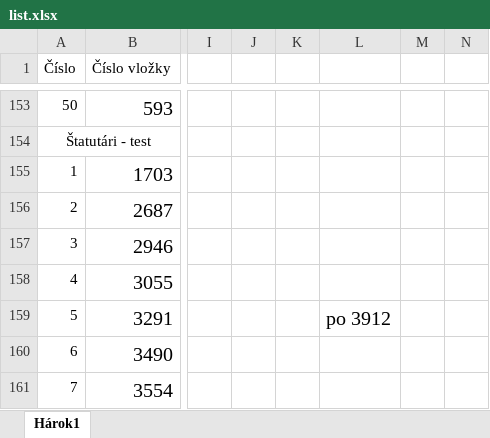
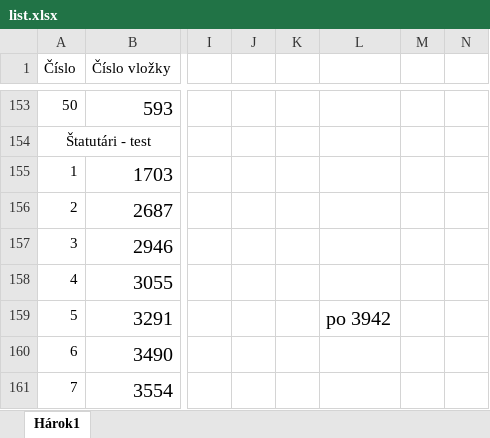
Before and after one commit to muriga/bachelor_thesis, an Excel workbook: Dataset/list.xlsx, sheet Hárok1, drawn as a sheet; only a part is shown, gaps mark what is left out; values as stored, in another font and other column widths than the file's, no borders; the diff names each change by its address in the sheet, - before the commit and + after, or states it on an @@ line.

```diff
--- a/Dataset/list.xlsx (sheet Hárok1)
+++ b/Dataset/list.xlsx (sheet Hárok1)
-L159: po 3912
+L159: po 3942
```
Also changed, not shown: 1 other file.
